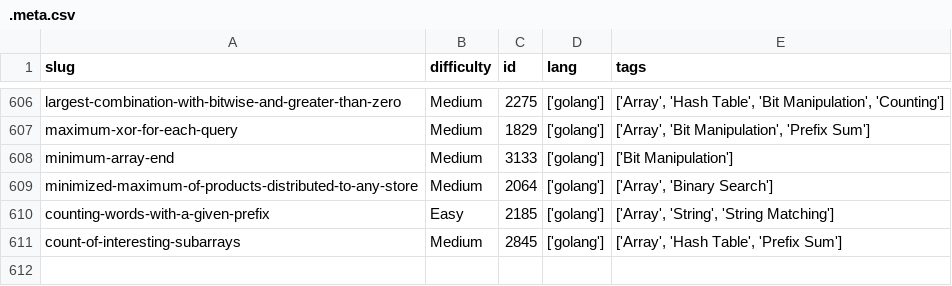
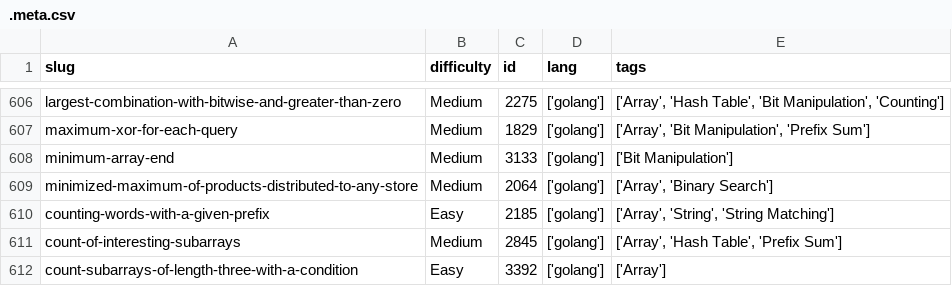
Before and after one commit to dimaglushkov/solutions, a CSV file: leetcode/.meta.csv, drawn as a sheet; only a part is shown, gaps mark what is left out; the diff names each change by its address in the sheet, - before the commit and + after, or states it on an @@ line.

```diff
--- a/leetcode/.meta.csv
+++ b/leetcode/.meta.csv
+row 612: count-subarrays-of-length-three-with-a-condition | Easy | 3392 | ['golang'] | ['Array']
```
Also changed, not shown: 5 other files.
